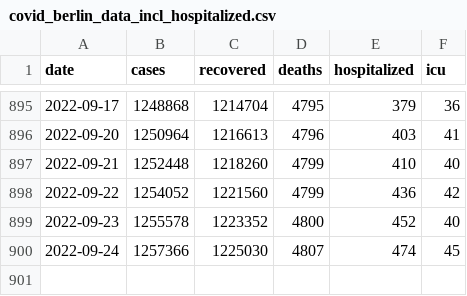
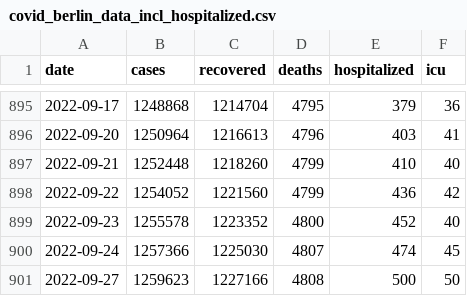
Before and after one commit to jakubvalenta/covid-berlin-data, a CSV file: covid_berlin_data_incl_hospitalized.csv, drawn as a sheet; only a part is shown, gaps mark what is left out; the diff names each change by its address in the sheet, - before the commit and + after, or states it on an @@ line.

Commit message:
New data

```diff
--- a/covid_berlin_data_incl_hospitalized.csv
+++ b/covid_berlin_data_incl_hospitalized.csv
+row 901: 2022-09-27 | 1259623 | 1227166 | 4808 | 500 | 50
```
Also changed, not shown: covid_berlin_data.csv.
